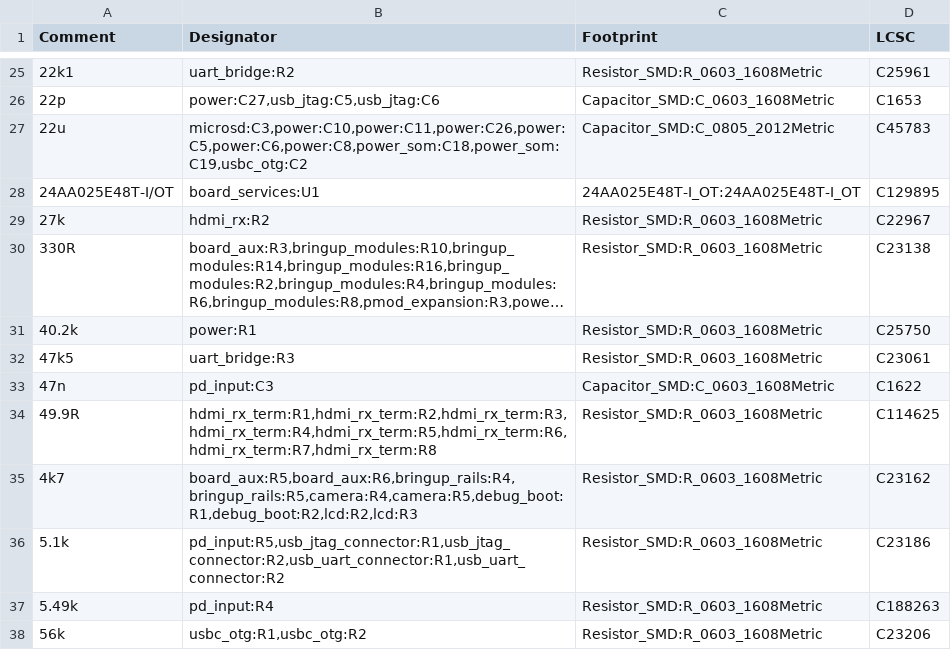
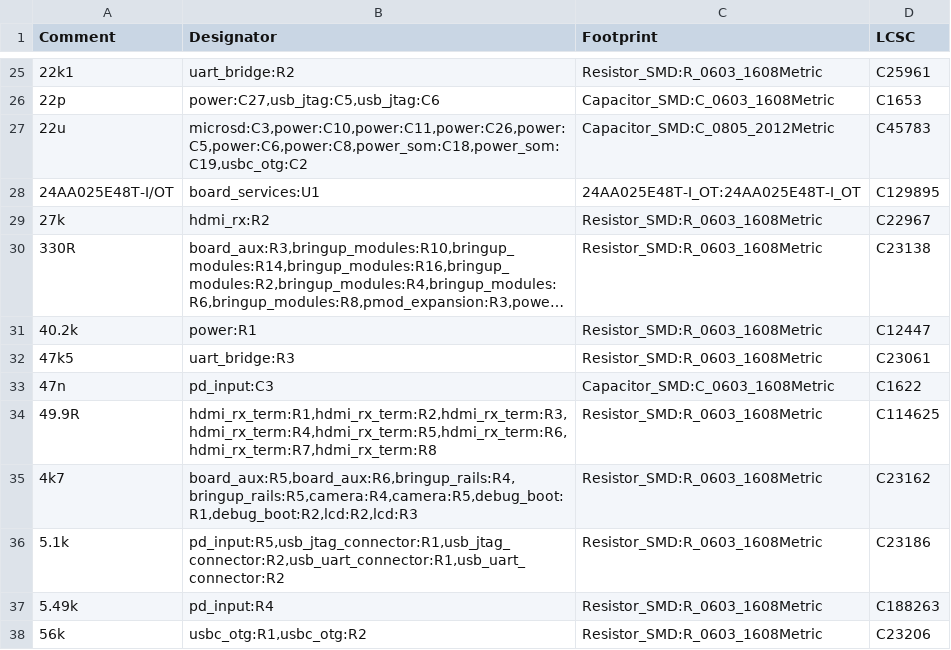
Before and after one commit to NicholasAntoniadesEngineer/Zynq-SoM, a CSV file: carrier/manufacturing/bom_jlc.csv, drawn as a sheet; only a part is shown, gaps mark what is left out; long unchanged cells end in …; the diff names each change by its address in the sheet, - before the commit and + after, or states it on an @@ line.

```diff
--- a/carrier/manufacturing/bom_jlc.csv
+++ b/carrier/manufacturing/bom_jlc.csv
-D31 (LCSC): C25750
+D31 (LCSC): C12447
```
Also changed, not shown: 5 other files.
